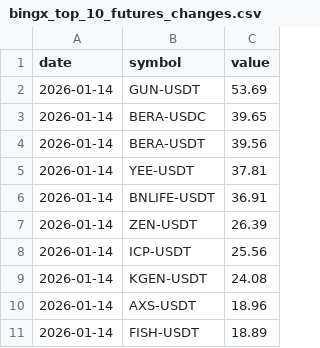
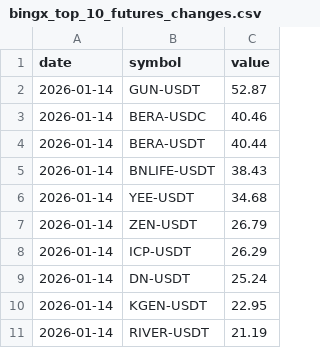
Before and after one commit to Ledrec/Bot, a CSV file: bingx_top_10_futures_changes.csv, drawn as a sheet.

```diff
--- a/bingx_top_10_futures_changes.csv
+++ b/bingx_top_10_futures_changes.csv
@@ -1,11 +1,11 @@
 date,symbol,value
-2026-01-14,GUN-USDT,53.69
-2026-01-14,BERA-USDC,39.65
-2026-01-14,BERA-USDT,39.56
-2026-01-14,YEE-USDT,37.81
-2026-01-14,BNLIFE-USDT,36.91
-2026-01-14,ZEN-USDT,26.39
-2026-01-14,ICP-USDT,25.56
-2026-01-14,KGEN-USDT,24.08
-2026-01-14,AXS-USDT,18.96
-2026-01-14,FISH-USDT,18.89
+2026-01-14,GUN-USDT,52.87
+2026-01-14,BERA-USDC,40.46
+2026-01-14,BERA-USDT,40.44
+2026-01-14,BNLIFE-USDT,38.43
+2026-01-14,YEE-USDT,34.68
+2026-01-14,ZEN-USDT,26.79
+2026-01-14,ICP-USDT,26.29
+2026-01-14,DN-USDT,25.24
+2026-01-14,KGEN-USDT,22.95
+2026-01-14,RIVER-USDT,21.19
```
